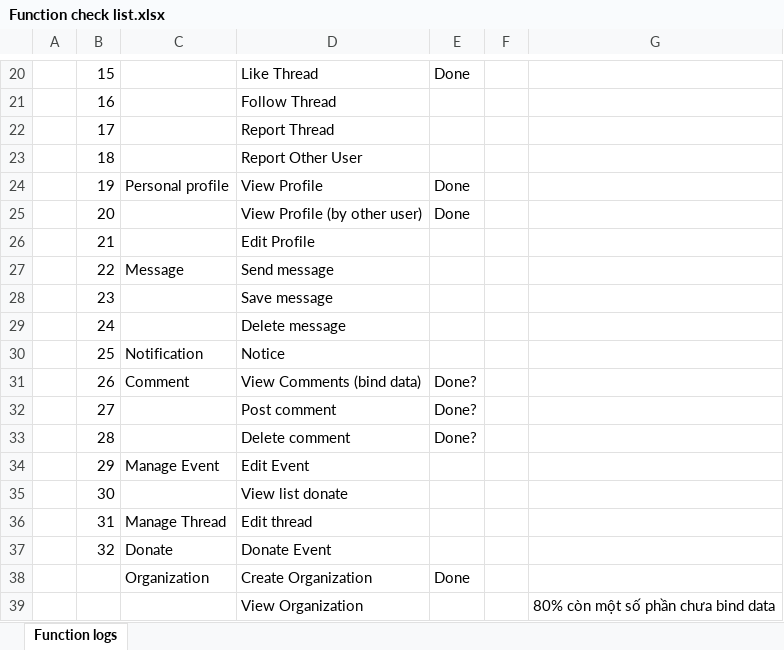
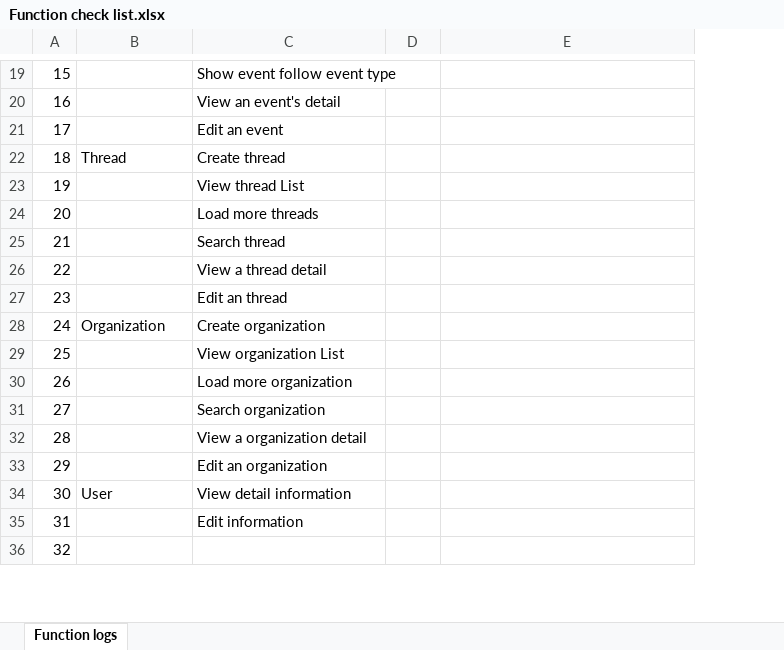
Before and after one commit to sangnvus/201609JS01, an Excel workbook: WIP/Documents/Function check list.xlsx, sheet Function logs, drawn as a sheet; only a part is shown, gaps mark what is left out; values as stored, in another font and other column widths than the file's, no cell formats; table styles not drawn; removed rows and columns are numbered as before the commit, all else as after; the diff covers the shown part only; the diff names each change by its address in the sheet, - before the commit and + after, or states it on an @@ line.

Commit message:
update file Function check list.xlsx

```diff
--- a/WIP/Documents/Function check list.xlsx (sheet Function logs)
+++ b/WIP/Documents/Function check list.xlsx (sheet Function logs)
-column A, empty
-column F, empty
-C19: Like Thread
+C19: Show event follow event type
-D19: Done
+D19: (empty)
-C20: Follow Thread
+C20: View an event's detail
-C21: Report Thread
+C21: Edit an event
-B22: (empty)
+B22: Thread
-C22: Report Other User
+C22: Create thread
-B23: Personal profile
+B23: (empty)
-C23: View Profile
+C23: View thread List
-D23:D24: Done
+D23:D24: (empty)
-C24: View Profile (by other user)
+C24: Load more threads
-C25: Edit Profile
+C25: Search thread
-B26: Message
+B26: (empty)
-C26: Send message
+C26: View a thread detail
-C27: Save message
+C27: Edit an thread
-B28: (empty)
+B28: Organization
-C28: Delete message
+C28: Create organization
-B29: Notification
+B29: (empty)
-C29: Notice
+C29: View organization List
-B30: Comment
+B30: (empty)
-C30: View Comments (bind data)
+C30: Load more organization
-D30:D32: Done?
+D30:D32: (empty)
-C31: Post comment
+C31: Search organization
-C32: Delete comment
+C32: View a organization detail
-B33: Manage Event
+B33: (empty)
-C33: Edit Event
+C33: Edit an organization
-B34: (empty)
+B34: User
-C34: View list donate
+C34: View detail information
-B35: Manage Thread
+B35: (empty)
-C35: Edit thread
+C35: Edit information
-B36: Donate
+B36: (empty)
-C36: Donate Event
+C36: (empty)
-row 38:  |  | Organization | Create Organization | Done
-row 39:  |  |  | View Organization |  |  | 80% còn một số phần chưa bind data
```
Also changed, not shown: 33 added rows, 11 removed rows and 44 edited cells elsewhere in this sheet, cell formats.
